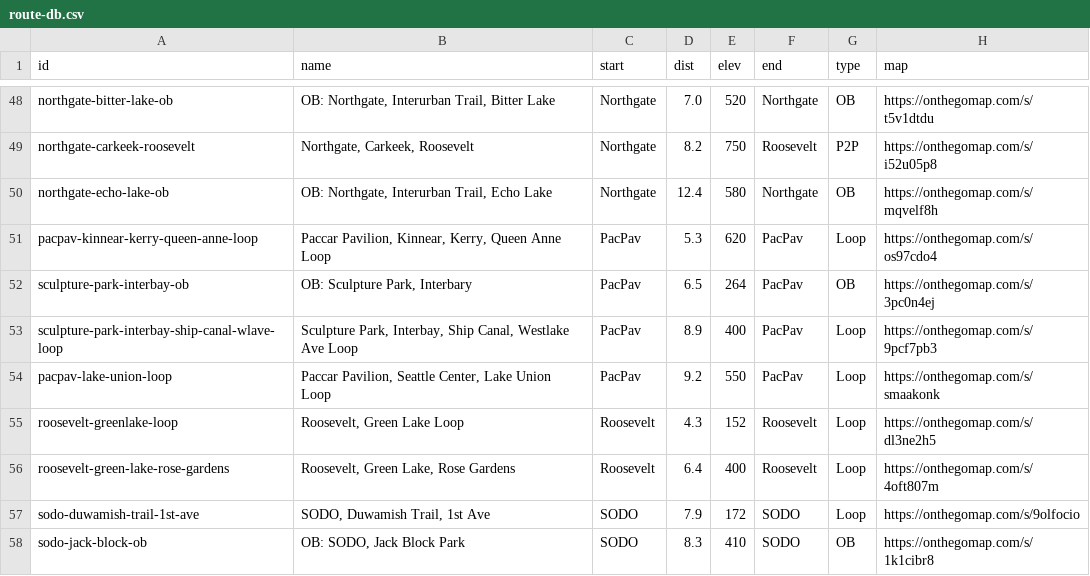
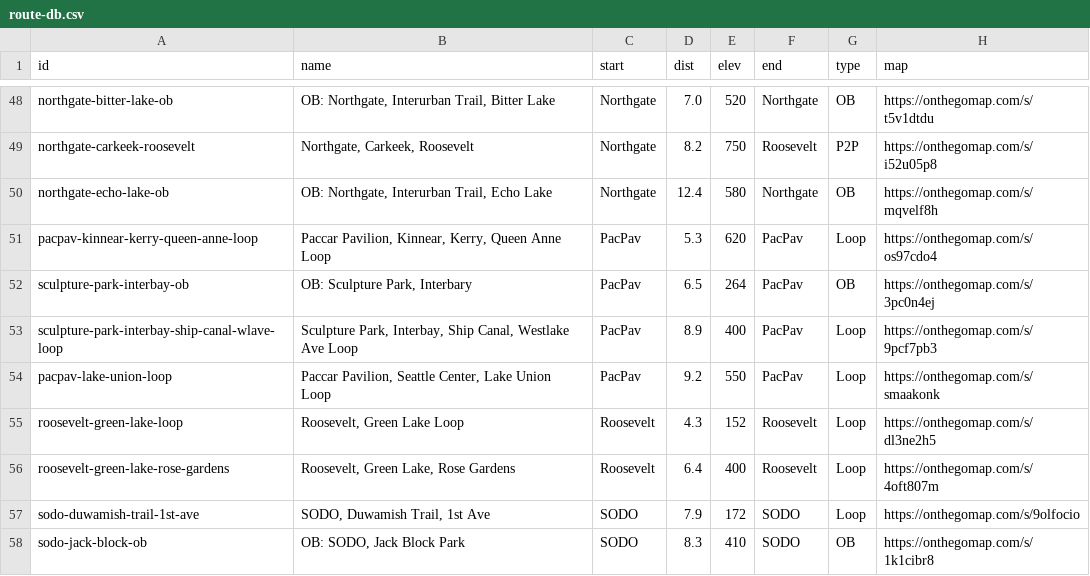
Before and after one commit to raceconditionrunning/raceconditionrunning.github.io, a CSV file: _data/route-db.csv, drawn as a sheet; only a part is shown, gaps mark what is left out.

Commit message:
fix roosevelt green lake loop id

```diff
--- a/_data/route-db.csv
+++ b/_data/route-db.csv
@@ -54,3 +54,3 @@
 "pacpav-lake-union-loop","Paccar Pavilion, Seattle Center, Lake Union Loop","PacPav","9.2","550","PacPav","Loop","https://onthegomap.com/s/smaakonk"
-"roosevelt-greenlake-loop","Roosevelt, Green Lake Loop","Roosevelt","4.3","152","Roosevelt","Loop","https://onthegomap.com/s/dl3ne2h5"
+"roosevelt-green-lake-loop","Roosevelt, Green Lake Loop","Roosevelt","4.3","152","Roosevelt","Loop","https://onthegomap.com/s/dl3ne2h5"
 "roosevelt-green-lake-rose-gardens","Roosevelt, Green Lake, Rose Gardens","Roosevelt","6.4","400","Roosevelt","Loop","https://onthegomap.com/s/4oft807m"
```
Also changed, not shown: 2 other files.
